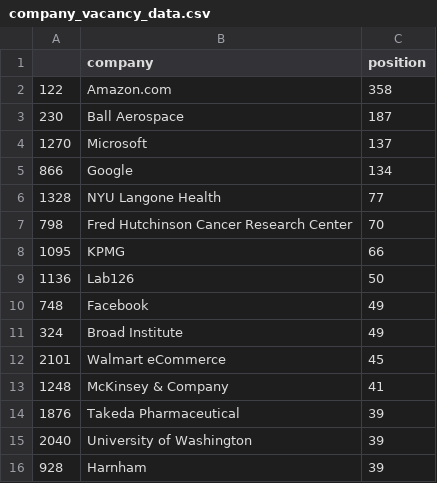
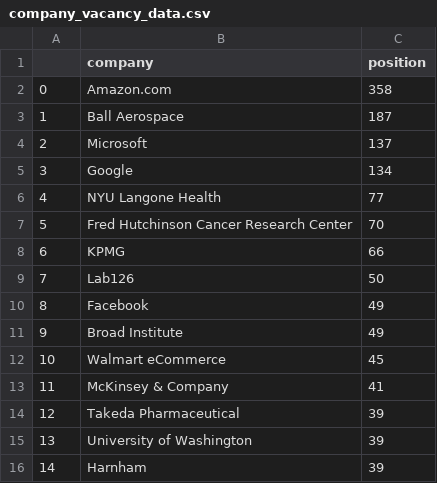
Before and after one commit to haobaids/FinalProject, a CSV file: resources/cleaneddata/company_vacancy_data.csv, drawn as a sheet.

```diff
--- a/resources/cleaneddata/company_vacancy_data.csv
+++ b/resources/cleaneddata/company_vacancy_data.csv
@@ -1,16 +1,16 @@
 ,company,position
-122,Amazon.com,358
-230,Ball Aerospace,187
-1270,Microsoft,137
-866,Google,134
-1328,NYU Langone Health,77
-798,Fred Hutchinson Cancer Research Center,70
-1095,KPMG,66
-1136,Lab126,50
-748,Facebook,49
-324,Broad Institute,49
-2101,Walmart eCommerce,45
-1248,McKinsey & Company,41
-1876,Takeda Pharmaceutical,39
-2040,University of Washington,39
-928,Harnham,39
+0,Amazon.com,358
+1,Ball Aerospace,187
+2,Microsoft,137
+3,Google,134
+4,NYU Langone Health,77
+5,Fred Hutchinson Cancer Research Center,70
+6,KPMG,66
+7,Lab126,50
+8,Facebook,49
+9,Broad Institute,49
+10,Walmart eCommerce,45
+11,McKinsey & Company,41
+12,Takeda Pharmaceutical,39
+13,University of Washington,39
+14,Harnham,39
```
Also changed, not shown: 9 other files.
